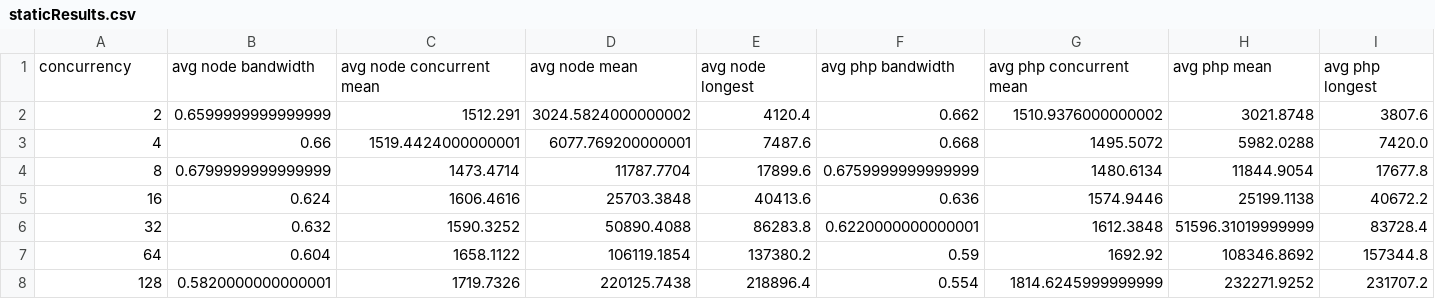
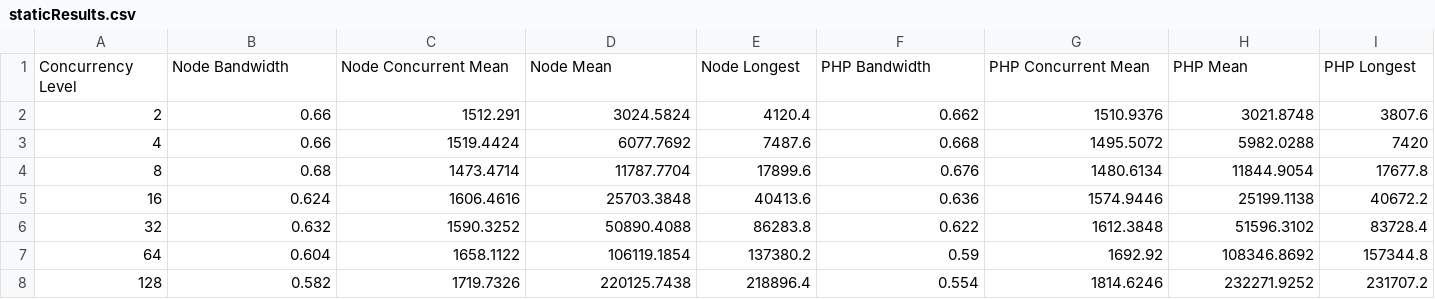
Before and after one commit to StevenKitzes/Thesis, a CSV file: results/03-17 results 1/staticResults.csv, drawn as a sheet.

```diff
--- a/results/03-17 results 1/staticResults.csv
+++ b/results/03-17 results 1/staticResults.csv
@@ -1,8 +1,8 @@
-concurrency,avg node bandwidth,avg node concurrent mean,avg node mean,avg node longest,avg php bandwidth,avg php concurrent mean,avg php mean,avg php longest
-2,0.6599999999999999,1512.291,3024.5824000000002,4120.4,0.662,1510.9376000000002,3021.8748,3807.6
-4,0.66,1519.4424000000001,6077.769200000001,7487.6,0.668,1495.5072,5982.0288,7420.0
-8,0.6799999999999999,1473.4714,11787.7704,17899.6,0.6759999999999999,1480.6134,11844.9054,17677.8
+Concurrency Level,Node Bandwidth,Node Concurrent Mean,Node Mean,Node Longest,PHP Bandwidth,PHP Concurrent Mean,PHP Mean,PHP Longest
+2,0.66,1512.291,3024.5824,4120.4,0.662,1510.9376,3021.8748,3807.6
+4,0.66,1519.4424,6077.7692,7487.6,0.668,1495.5072,5982.0288,7420
+8,0.68,1473.4714,11787.7704,17899.6,0.676,1480.6134,11844.9054,17677.8
 16,0.624,1606.4616,25703.3848,40413.6,0.636,1574.9446,25199.1138,40672.2
-32,0.632,1590.3252,50890.4088,86283.8,0.6220000000000001,1612.3848,51596.31019999999,83728.4
+32,0.632,1590.3252,50890.4088,86283.8,0.622,1612.3848,51596.3102,83728.4
 64,0.604,1658.1122,106119.1854,137380.2,0.59,1692.92,108346.8692,157344.8
-128,0.5820000000000001,1719.7326,220125.7438,218896.4,0.554,1814.6245999999999,232271.9252,231707.2
+128,0.582,1719.7326,220125.7438,218896.4,0.554,1814.6246,232271.9252,231707.2
```
Also changed, not shown: results/03-17 results 1/regexpResults.csv, results/03-17 results 1/simpleStringResults.csv, 3 other files.
